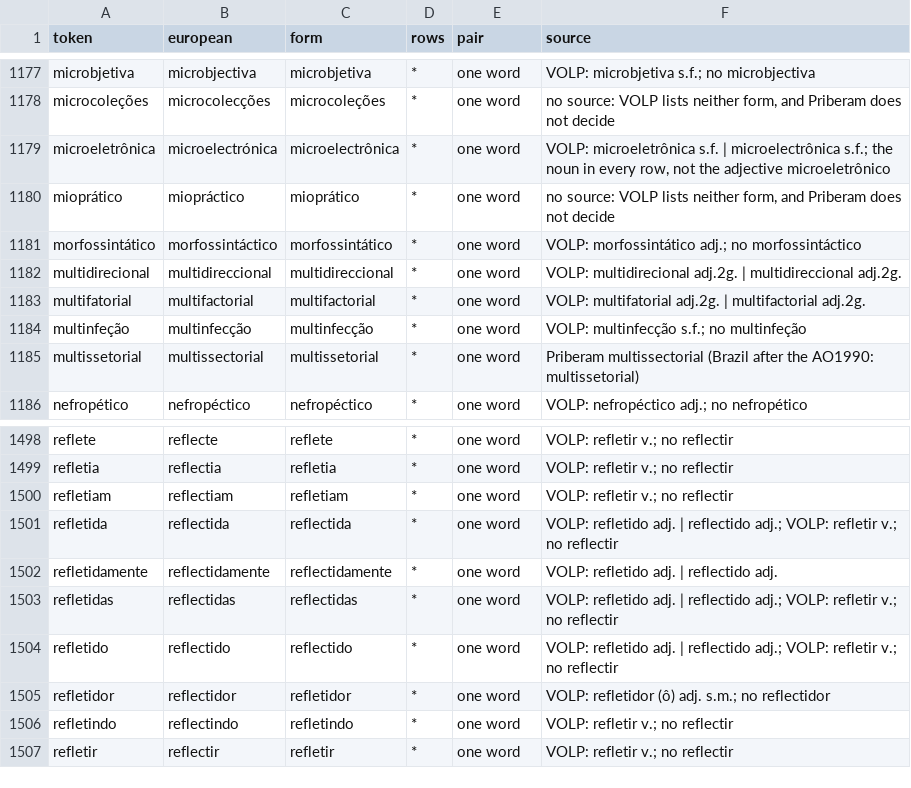
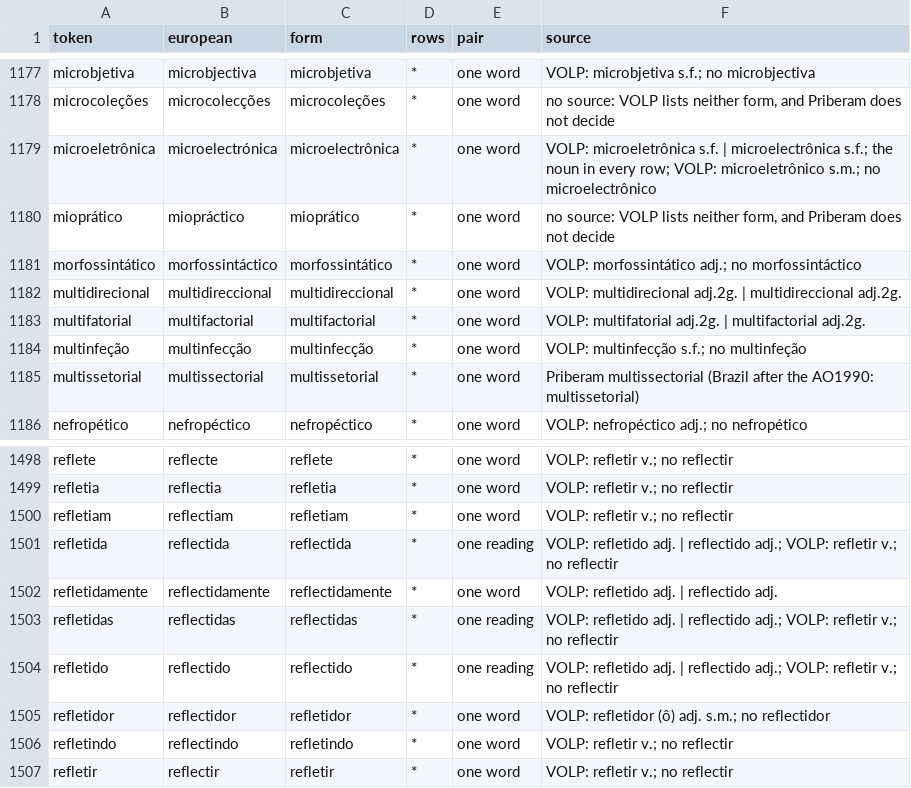
Before and after one commit to TigreGotico/desacordo_ortografico, a TSV file: desacordo_ortografico/data/volp_ao1990_br.tsv, drawn as a sheet; only a part is shown, gaps mark what is left out.

```diff
--- a/desacordo_ortografico/data/volp_ao1990_br.tsv
+++ b/desacordo_ortografico/data/volp_ao1990_br.tsv
@@ -1178,3 +1178,3 @@ microbjetiva	microbjectiva	microbjetiva	*	one word	VOLP: microbjetiva s.f.; no m
 microcoleções	microcolecções	microcoleções	*	one word	no source: VOLP lists neither form, and Priberam does not decide
-microeletrônica	microelectrónica	microelectrônica	*	one word	VOLP: microeletrônica s.f. | microelectrônica s.f.; the noun in every row, not the adjective microeletrônico
+microeletrônica	microelectrónica	microelectrônica	*	one word	VOLP: microeletrônica s.f. | microelectrônica s.f.; the noun in every row; VOLP: microeletrônico s.m.; no microelectrônico
 mioprático	miopráctico	mioprático	*	one word	no source: VOLP lists neither form, and Priberam does not decide
@@ -1500,6 +1500,6 @@ refletia	reflectia	refletia	*	one word	VOLP: refletir v.; no reflectir
 refletiam	reflectiam	refletiam	*	one word	VOLP: refletir v.; no reflectir
-refletida	reflectida	reflectida	*	one word	VOLP: refletido adj. | reflectido adj.; VOLP: refletir v.; no reflectir
+refletida	reflectida	reflectida	*	one reading	VOLP: refletido adj. | reflectido adj.; VOLP: refletir v.; no reflectir
 refletidamente	reflectidamente	reflectidamente	*	one word	VOLP: refletido adj. | reflectido adj.
-refletidas	reflectidas	reflectidas	*	one word	VOLP: refletido adj. | reflectido adj.; VOLP: refletir v.; no reflectir
-refletido	reflectido	reflectido	*	one word	VOLP: refletido adj. | reflectido adj.; VOLP: refletir v.; no reflectir
+refletidas	reflectidas	reflectidas	*	one reading	VOLP: refletido adj. | reflectido adj.; VOLP: refletir v.; no reflectir
+refletido	reflectido	reflectido	*	one reading	VOLP: refletido adj. | reflectido adj.; VOLP: refletir v.; no reflectir
 refletidor	reflectidor	refletidor	*	one word	VOLP: refletidor (ô) adj. s.m.; no reflectidor
```
Also changed, not shown: 4 other files.
